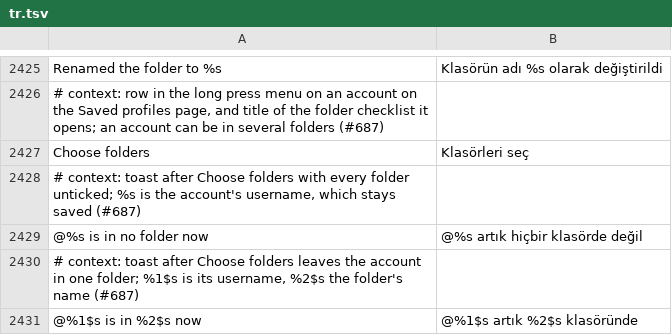
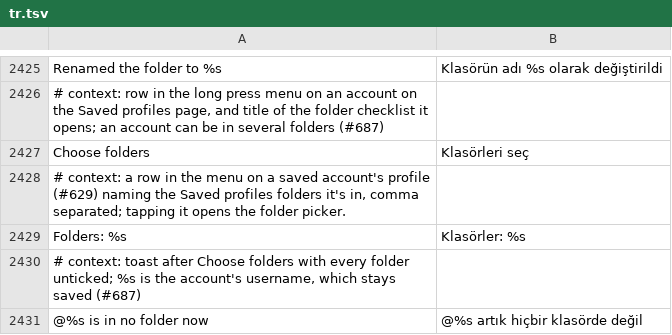
Before and after one commit to SysAdminDoc/HushGram, a TSV file: extensions/shared/library/src/main/l10n/tr.tsv, drawn as a sheet; only a part is shown, gaps mark what is left out; the shorter side is filled out with more unchanged rows; the diff names each change by its address in the sheet, - before the commit and + after, or states it on an @@ line.

```diff
--- a/extensions/shared/library/src/main/l10n/tr.tsv
+++ b/extensions/shared/library/src/main/l10n/tr.tsv
+row 2428: # context: a row in the menu on a saved account's profile (#629) naming the Saved profiles folders it's in, comma separated; tapping it opens the folder picker.
+row 2429: Folders: %s | Klasörler: %s
```
Also changed, not shown: extensions/shared/library/src/main/l10n/ar.tsv, extensions/shared/library/src/main/l10n/th.tsv, 16 other files.
